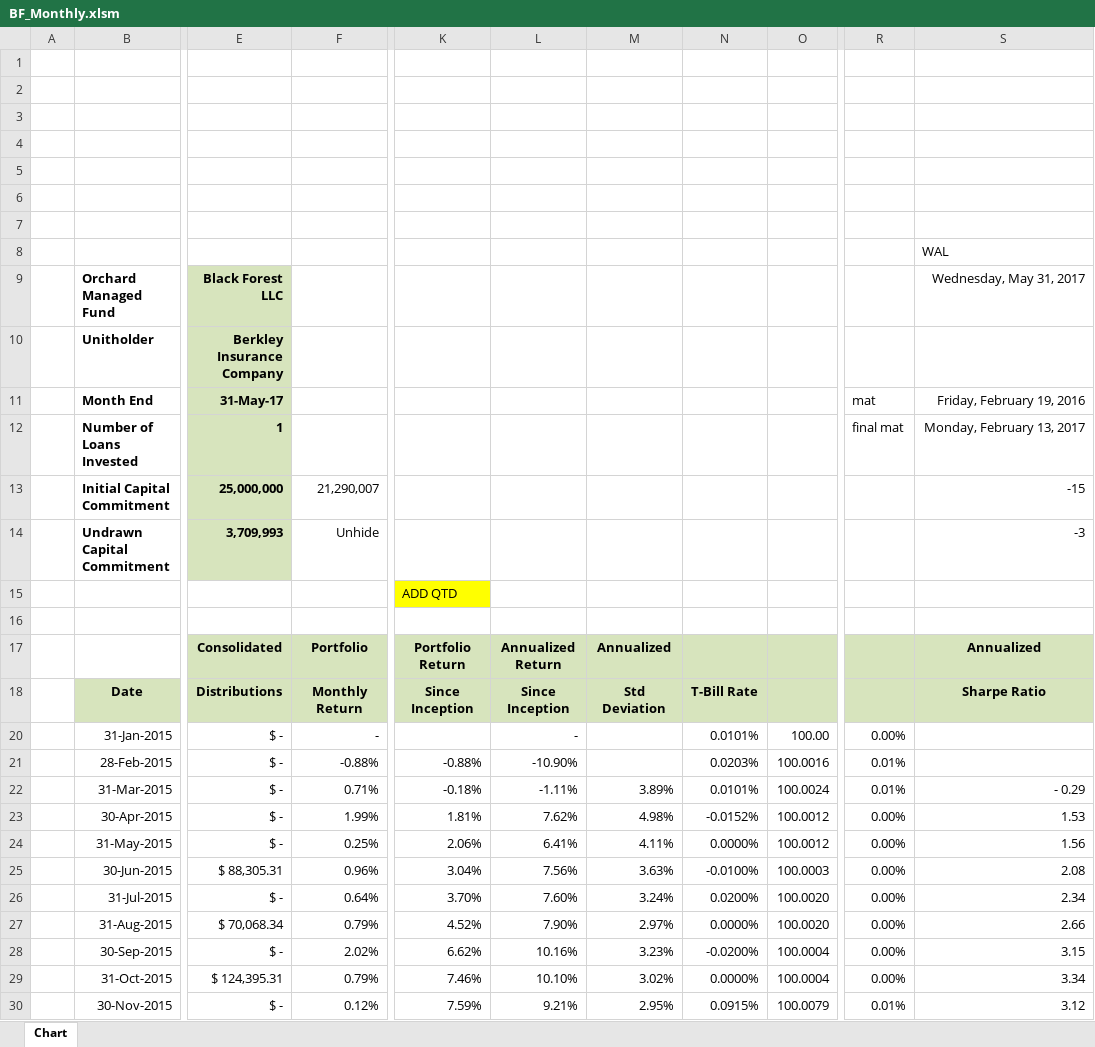
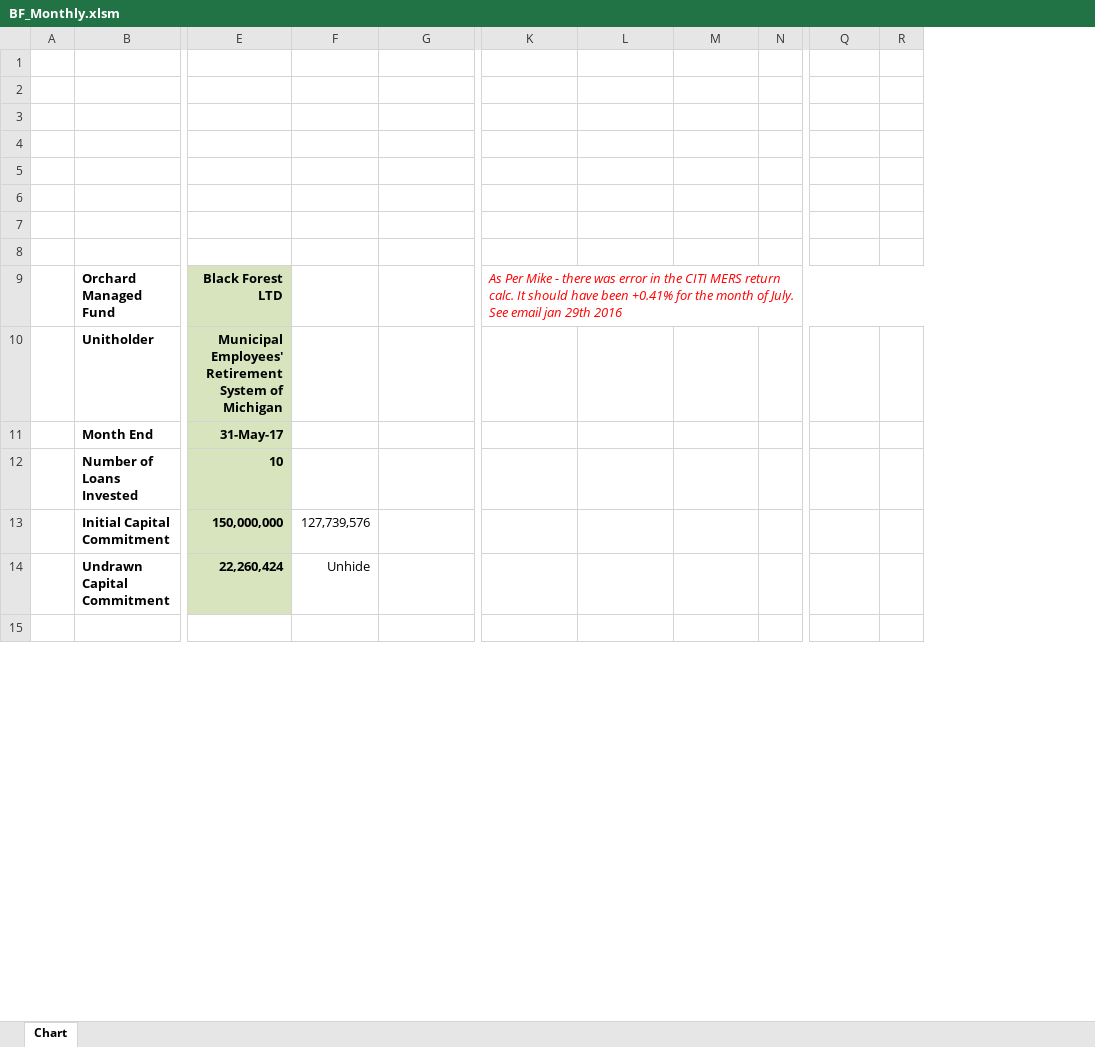
Before and after one commit to mohammad-yazdani/gatekeeper, an Excel workbook: application/files/clientFiles/BF_Monthly.xlsm, sheet Chart, drawn as a sheet; only a part is shown, gaps mark what is left out; values as stored, in another font and other column widths than the file's, no borders; charts and pictures not drawn; removed rows and columns are numbered as before the commit, all else as after; rows hold the shown columns only; the diff covers the shown part only; the diff names each change by its address in the sheet, - before the commit and + after, or states it on an @@ line.

```diff
--- a/application/files/clientFiles/BF_Monthly.xlsm (sheet Chart)
+++ b/application/files/clientFiles/BF_Monthly.xlsm (sheet Chart)
+column F, rows 13-14: 127,739,576 | Unhide
-column M, empty
-column O, empty
+column N, empty
-column S, rows 8-14: WAL | Wednesday, May 31, 2017 |  | Friday, February 19, 2016 | Monday, February 13, 2017 | -15 | -3
+column R, empty
-E9: Black Forest LLC
+E9: Black Forest LTD
-K9: (empty)
+K9: As Per Mike - there was error in the CITI MERS return calc. It should have been +0.41% for the month of July. See email jan 29th 2016
+K9:R9 merged
-E10: Berkley Insurance Company
+E10: Municipal Employees' Retirement System of Michigan
-Q11: mat
+Q11: (empty)
-E12: 1
+E12: 10
-Q12: final mat
+Q12: (empty)
-E13: 25,000,000
+E13: 150,000,000
-G13: 21,290,007
+G13: (empty)
-E14: 3,709,993
+E14: 22,260,424
-G14: Unhide
+G14: (empty)
-row 15:  |  |  |  | ADD QTD
-row 17:  |  | Consolidated | Portfolio | Portfolio Return | Annualized Return | Annualized |  |  |  | Annualized
-row 18:  | Date | Distributions | Monthly Return | Since Inception | Since Inception | Std Deviation | T-Bill Rate |  |  | Sharpe Ratio
-row 20:  | 31-Jan-2015 | $ - | - |  | - |  | 0.0101% | 100.00 | 0.00%
-row 21:  | 28-Feb-2015 | $ - | -0.88% | -0.88% | -10.90% |  | 0.0203% | 100.0016 | 0.01%
-row 22:  | 31-Mar-2015 | $ - | 0.71% | -0.18% | -1.11% | 3.89% | 0.0101% | 100.0024 | 0.01% | - 0.29
-row 23:  | 30-Apr-2015 | $ - | 1.99% | 1.81% | 7.62% | 4.98% | -0.0152% | 100.0012 | 0.00% | 1.53
-row 24:  | 31-May-2015 | $ - | 0.25% | 2.06% | 6.41% | 4.11% | 0.0000% | 100.0012 | 0.00% | 1.56
-row 25:  | 30-Jun-2015 | $ 88,305.31 | 0.96% | 3.04% | 7.56% | 3.63% | -0.0100% | 100.0003 | 0.00% | 2.08
-row 26:  | 31-Jul-2015 | $ - | 0.64% | 3.70% | 7.60% | 3.24% | 0.0200% | 100.0020 | 0.00% | 2.34
-row 27:  | 31-Aug-2015 | $ 70,068.34 | 0.79% | 4.52% | 7.90% | 2.97% | 0.0000% | 100.0020 | 0.00% | 2.66
-row 28:  | 30-Sep-2015 | $ - | 2.02% | 6.62% | 10.16% | 3.23% | -0.0200% | 100.0004 | 0.00% | 3.15
-row 29:  | 31-Oct-2015 | $ 124,395.31 | 0.79% | 7.46% | 10.10% | 3.02% | 0.0000% | 100.0004 | 0.00% | 3.34
-row 30:  | 30-Nov-2015 | $ - | 0.12% | 7.59% | 9.21% | 2.95% | 0.0915% | 100.0079 | 0.01% | 3.12
```
Also changed, not shown: 38 added rows, 18 removed rows and 7 edited cells elsewhere in this sheet, hidden cells, charts or pictures, application/files/clientFiles/Asset Ownership & Deal Exposure.xlsx, application/files/clientFiles/AssetsandOwnership.xlsx, 24 other files.
